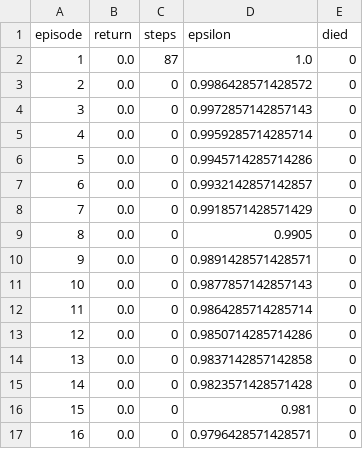
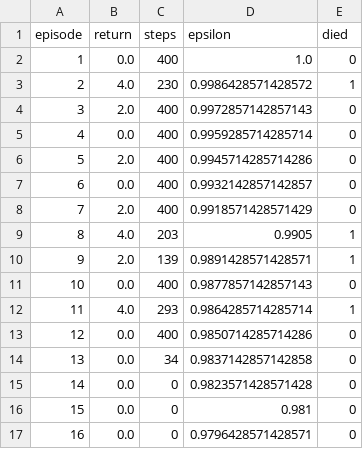
Before and after one commit to ctungnguyen/gait-a3, a CSV file: logs/level3_q_learning.csv, drawn as a sheet; only a part is shown.

Commit message:
feat: Complete Tasks 1-3 with verified empirical logs (Levels 0-3)
- Implemented Tabular Q-Learning and SARSA agents
- Encoded state with Bitmask for apples, key, and chest
- Generated and verified CSV logs for Levels 0 to 3

```diff
--- a/logs/level3_q_learning.csv
+++ b/logs/level3_q_learning.csv
@@ -1,15 +1,15 @@
 episode,return,steps,epsilon,died
-1,0.0,87,1.0,0
-2,0.0,0,0.9986428571428572,0
-3,0.0,0,0.9972857142857143,0
-4,0.0,0,0.9959285714285714,0
-5,0.0,0,0.9945714285714286,0
-6,0.0,0,0.9932142857142857,0
-7,0.0,0,0.9918571428571429,0
-8,0.0,0,0.9905,0
-9,0.0,0,0.9891428571428571,0
-10,0.0,0,0.9877857142857143,0
-11,0.0,0,0.9864285714285714,0
-12,0.0,0,0.9850714285714286,0
-13,0.0,0,0.9837142857142858,0
+1,0.0,400,1.0,0
+2,4.0,230,0.9986428571428572,1
+3,2.0,400,0.9972857142857143,0
+4,0.0,400,0.9959285714285714,0
+5,2.0,400,0.9945714285714286,0
+6,0.0,400,0.9932142857142857,0
+7,2.0,400,0.9918571428571429,0
+8,4.0,203,0.9905,1
+9,2.0,139,0.9891428571428571,1
+10,0.0,400,0.9877857142857143,0
+11,4.0,293,0.9864285714285714,1
+12,0.0,400,0.9850714285714286,0
+13,0.0,34,0.9837142857142858,0
 14,0.0,0,0.9823571428571428,0
```
Also changed, not shown: 1 other file.
